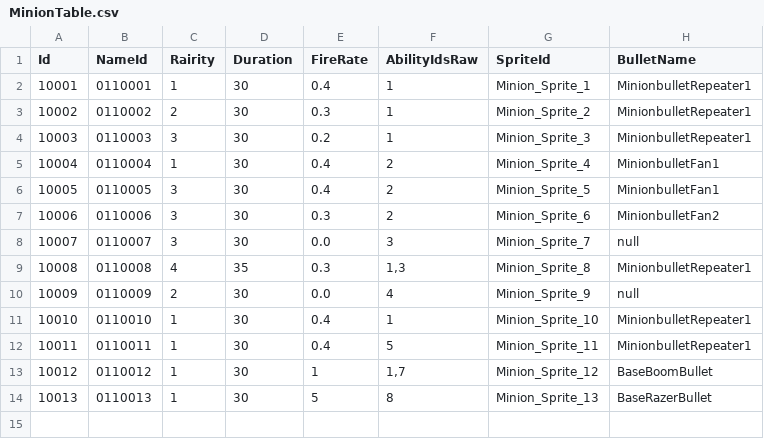
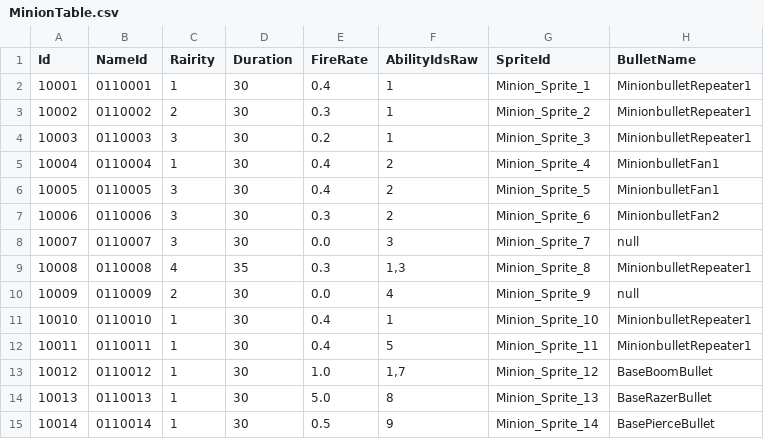
Before and after one commit to hayoung4277/UnityMiniProject, a CSV file: MiniProject/Assets/Resources/tables/MinionTable.csv, drawn as a sheet.

```diff
--- a/MiniProject/Assets/Resources/tables/MinionTable.csv
+++ b/MiniProject/Assets/Resources/tables/MinionTable.csv
@@ -12,3 +12,4 @@ Id,NameId,Rairity,Duration,FireRate,AbilityIdsRaw,SpriteId,BulletName
 10011,0110011,1,30,0.4,5,Minion_Sprite_11,MinionbulletRepeater1
-10012,0110012,1,30,1,"1,7",Minion_Sprite_12,BaseBoomBullet
-10013,0110013,1,30,5,8,Minion_Sprite_13,BaseRazerBullet
+10012,0110012,1,30,1.0,"1,7",Minion_Sprite_12,BaseBoomBullet
+10013,0110013,1,30,5.0,8,Minion_Sprite_13,BaseRazerBullet
+10014,0110014,1,30,0.5,9,Minion_Sprite_14,BasePierceBullet
```
Also changed, not shown: MiniProject/Assets/Resources/tables/BulletTable.csv, 30 other files.
